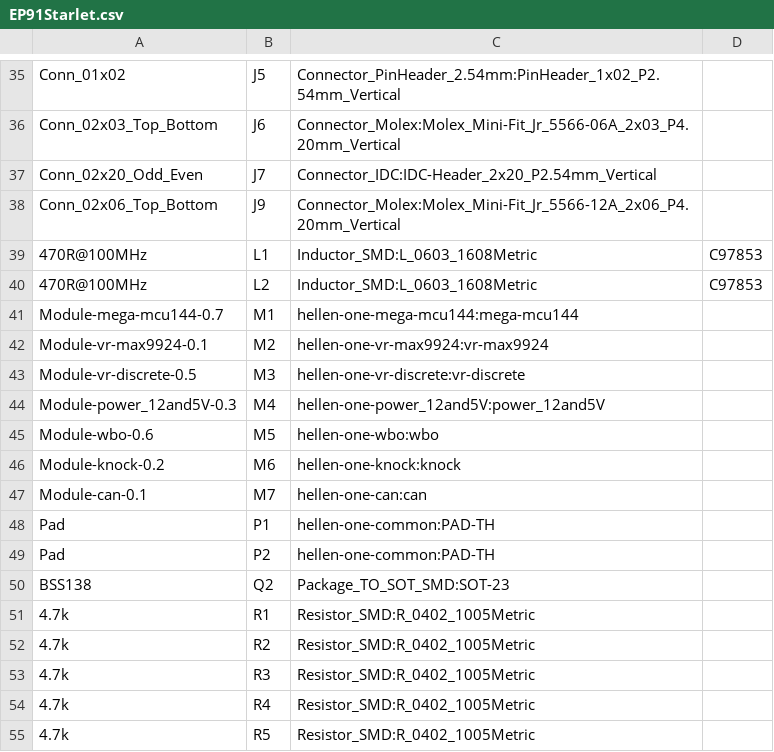
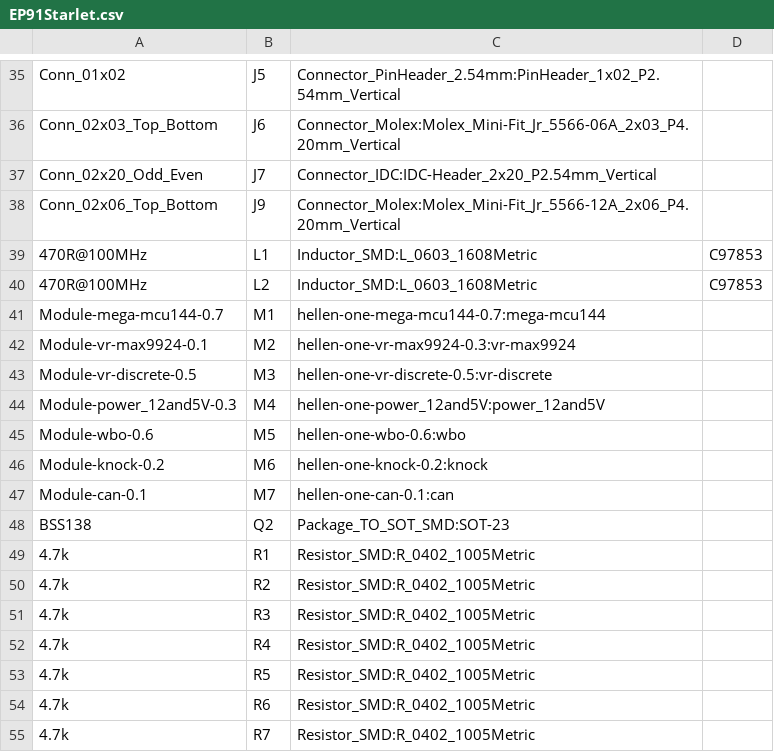
Before and after one commit to 09qwerty/Hellen-EP91-Starlet, a CSV file: gerber/EP91Starlet.csv, drawn as a sheet; only a part is shown, gaps mark what is left out; the shorter side is filled out with more unchanged rows; the diff covers the shown part only.

```diff
--- a/gerber/EP91Starlet.csv
+++ b/gerber/EP91Starlet.csv
@@ -40,11 +40,9 @@
 "470R@100MHz","L2","Inductor_SMD:L_0603_1608Metric","C97853"
-"Module-mega-mcu144-0.7","M1","hellen-one-mega-mcu144:mega-mcu144",""
-"Module-vr-max9924-0.1","M2","hellen-one-vr-max9924:vr-max9924",""
-"Module-vr-discrete-0.5","M3","hellen-one-vr-discrete:vr-discrete",""
+"Module-mega-mcu144-0.7","M1","hellen-one-mega-mcu144-0.7:mega-mcu144",""
+"Module-vr-max9924-0.1","M2","hellen-one-vr-max9924-0.3:vr-max9924",""
+"Module-vr-discrete-0.5","M3","hellen-one-vr-discrete-0.5:vr-discrete",""
 "Module-power_12and5V-0.3","M4","hellen-one-power_12and5V:power_12and5V",""
-"Module-wbo-0.6","M5","hellen-one-wbo:wbo",""
-"Module-knock-0.2","M6","hellen-one-knock:knock",""
-"Module-can-0.1","M7","hellen-one-can:can",""
-"Pad","P1","hellen-one-common:PAD-TH",""
-"Pad","P2","hellen-one-common:PAD-TH",""
+"Module-wbo-0.6","M5","hellen-one-wbo-0.6:wbo",""
+"Module-knock-0.2","M6","hellen-one-knock-0.2:knock",""
+"Module-can-0.1","M7","hellen-one-can-0.1:can",""
 "BSS138","Q2","Package_TO_SOT_SMD:SOT-23",""
```
Also changed, not shown: 19 edited cells elsewhere in this file, gerber/EP91Starlet-all-pos.csv, 16 other files.
